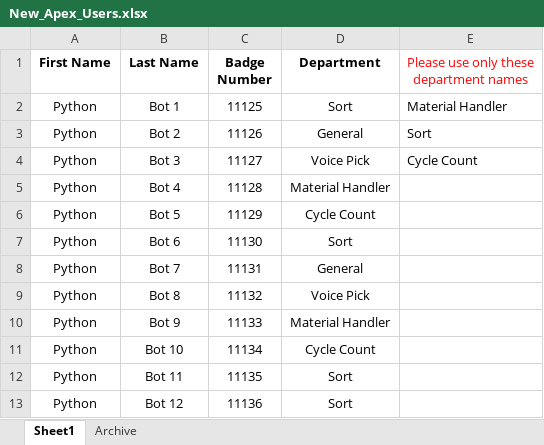
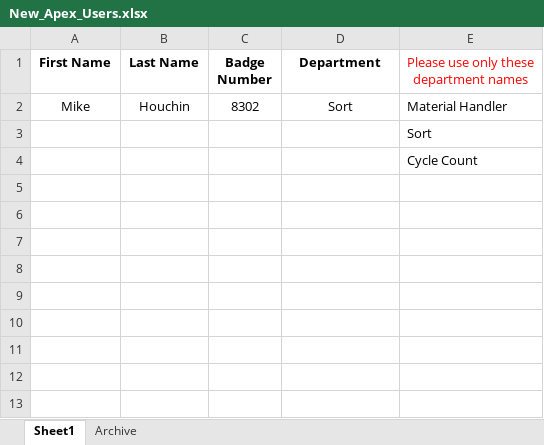
Before and after one commit to Brand07/Apex-Revamped, an Excel workbook: New_Apex_Users.xlsx, sheet Sheet1, drawn as a sheet; values as stored, in another font and other column widths than the file's, no borders; table styles not drawn; removed rows and columns are numbered as before the commit, all else as after; the diff names each change by its address in the sheet, - before the commit and + after, or states it on an @@ line.

```diff
--- a/New_Apex_Users.xlsx (sheet Sheet1)
+++ b/New_Apex_Users.xlsx (sheet Sheet1)
-row 2: Python | Bot 1 | 11125 | Sort | Material Handler
-row 3: Python | Bot 2 | 11126 | General | Sort
-row 4: Python | Bot 3 | 11127 | Voice Pick | Cycle Count
-row 5: Python | Bot 4 | 11128 | Material Handler
-row 6: Python | Bot 5 | 11129 | Cycle Count
-row 7: Python | Bot 6 | 11130 | Sort
-row 8: Python | Bot 7 | 11131 | General
-row 9: Python | Bot 8 | 11132 | Voice Pick
-row 10: Python | Bot 9 | 11133 | Material Handler
-row 11: Python | Bot 10 | 11134 | Cycle Count
-row 12: Python | Bot 11 | 11135 | Sort
-row 13: Python | Bot 12 | 11136 | Sort
+row 2: Mike | Houchin | 8302 | Sort | Material Handler
+row 3:  |  |  |  | Sort
+row 4:  |  |  |  | Cycle Count
```
Also changed, not shown: 1 other file.
